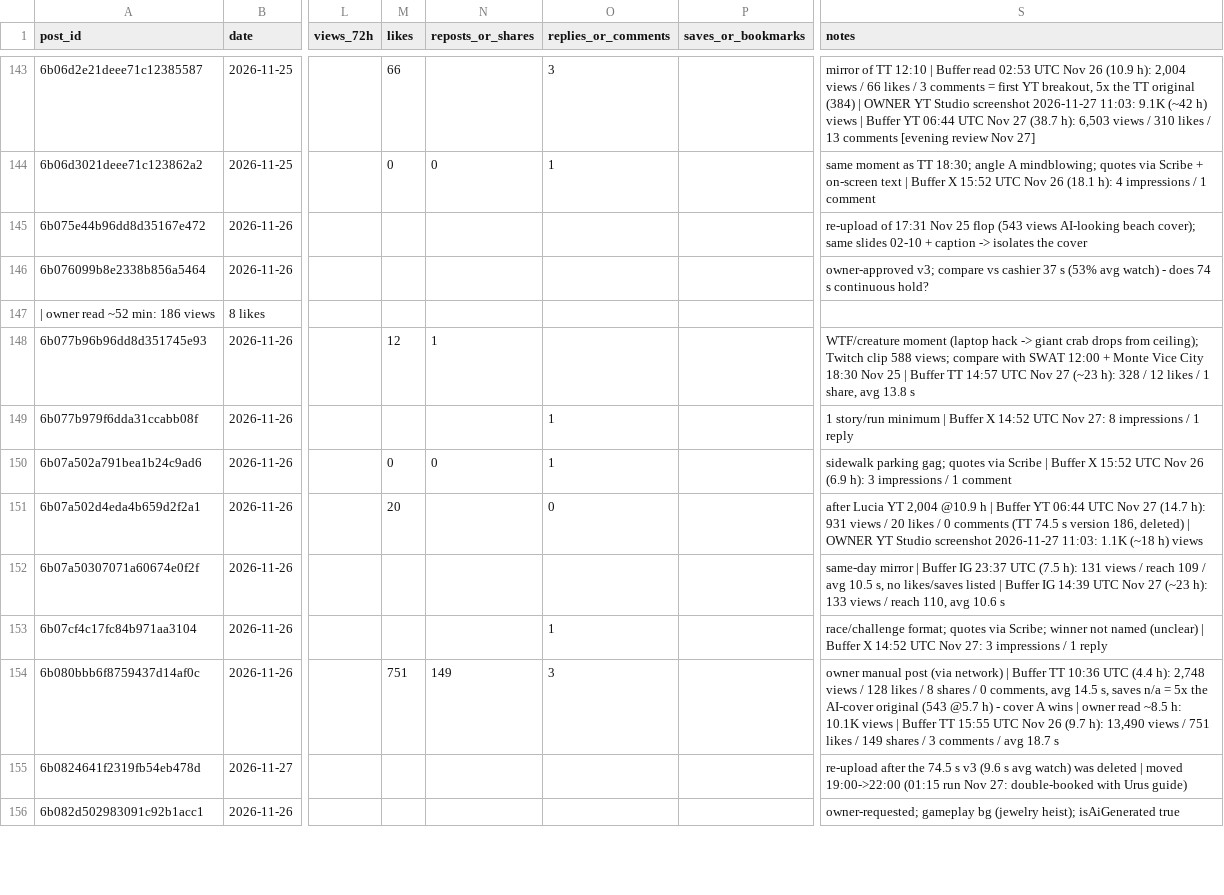
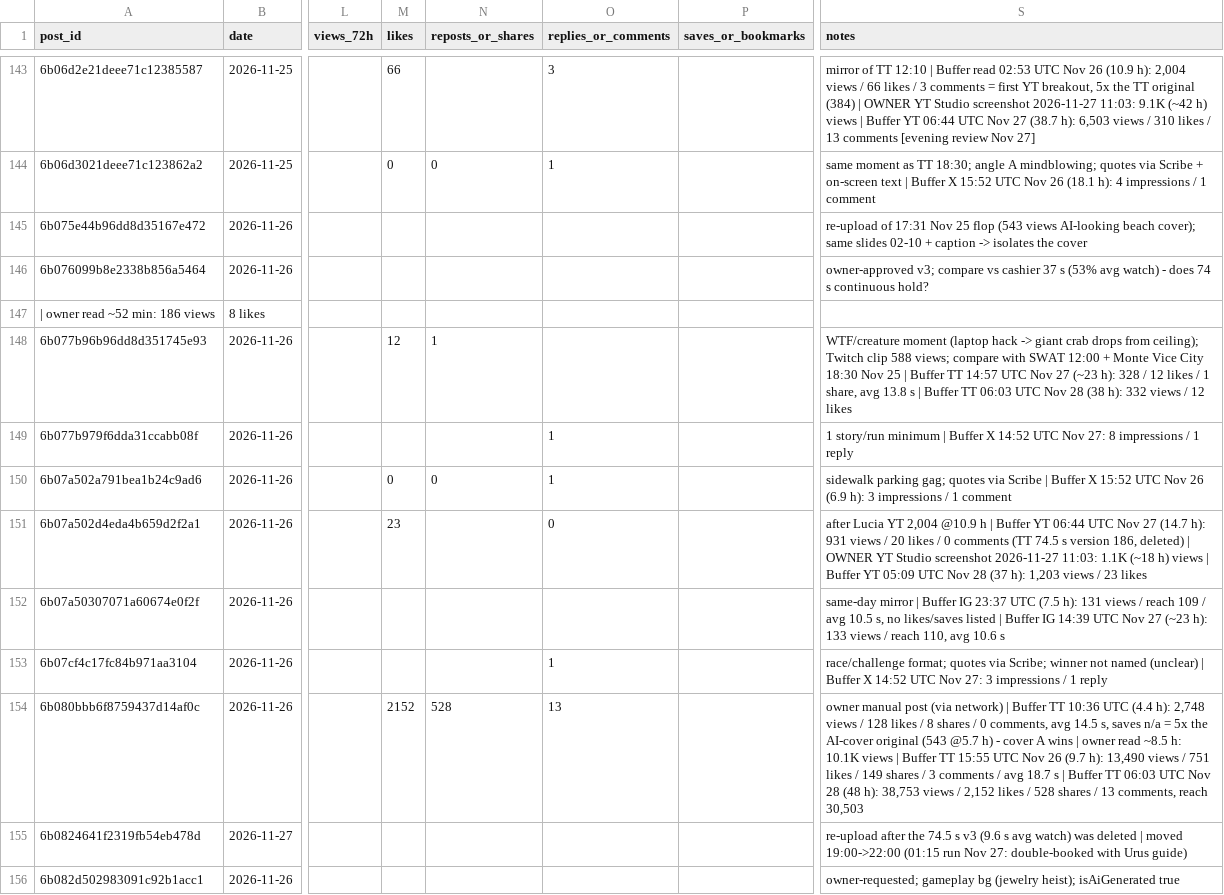
Before and after one commit to 73Cosmin/gta6channel, a CSV file: scoreboard.csv, drawn as a sheet; only a part is shown, gaps mark what is left out; the diff covers the shown part only; the diff names each change by its address in the sheet, - before the commit and + after, or states it on an @@ line.

```diff
--- a/scoreboard.csv
+++ b/scoreboard.csv
-S148 (notes): …13.8 s
+S148 (notes): …13.8 s | Buffer TT 06:03 UTC Nov 28 (38 h): 332 views / 12 likes
-M151 (likes): 20
+M151 (likes): 23
-S151 (notes): …h) views
+S151 (notes): …h) views | Buffer YT 05:09 UTC Nov 28 (37 h): 1,203 views / 23 likes
-M154 (likes): 751
+M154 (likes): 2152
-N154 (reposts_or_shares): 149
+N154 (reposts_or_shares): 528
-O154 (replies_or_comments): 3
+O154 (replies_or_comments): 13
-S154 (notes): …18.7 s
+S154 (notes): …18.7 s | Buffer TT 06:03 UTC Nov 28 (48 h): 38,753 views / 2,152 likes / 528 shares / 13 comments, reach 30,503
```
Also changed, not shown: 1 added row and 27 edited cells elsewhere in this file, media/guides_used.csv, 2 other files.
